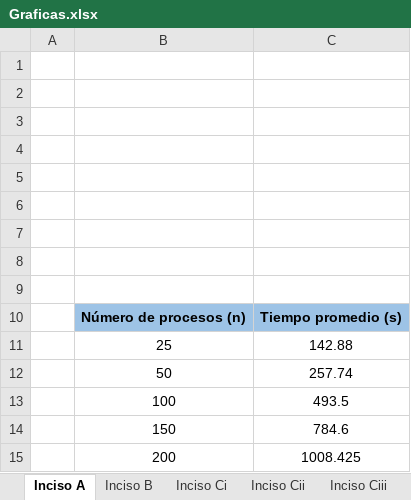
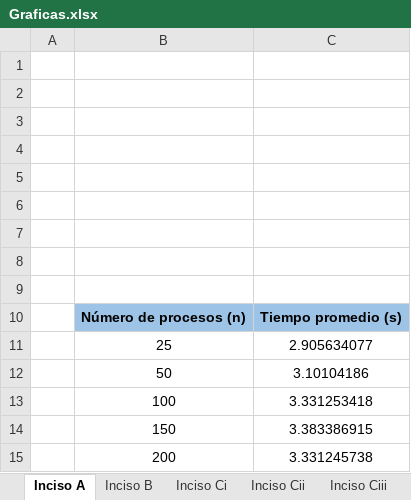
Before and after one commit to est14198/HojaTrabajo05, an Excel workbook: Graficas.xlsx, sheet Inciso A, drawn as a sheet; values as stored, in another font and other column widths than the file's, no borders; charts and pictures not drawn; the diff names each change by its address in the sheet, - before the commit and + after, or states it on an @@ line.

```diff
--- a/Graficas.xlsx (sheet Inciso A)
+++ b/Graficas.xlsx (sheet Inciso A)
-C11: 142.88
+C11: 2.905634077
-C12: 257.74
+C12: 3.10104186
-C13: 493.5
+C13: 3.331253418
-C14: 784.6
+C14: 3.383386915
-C15: 1008.425
+C15: 3.331245738
```
Also changed, not shown: sheet Inciso Ci, sheet Inciso Ciii, other sheet tabs, charts or pictures.
